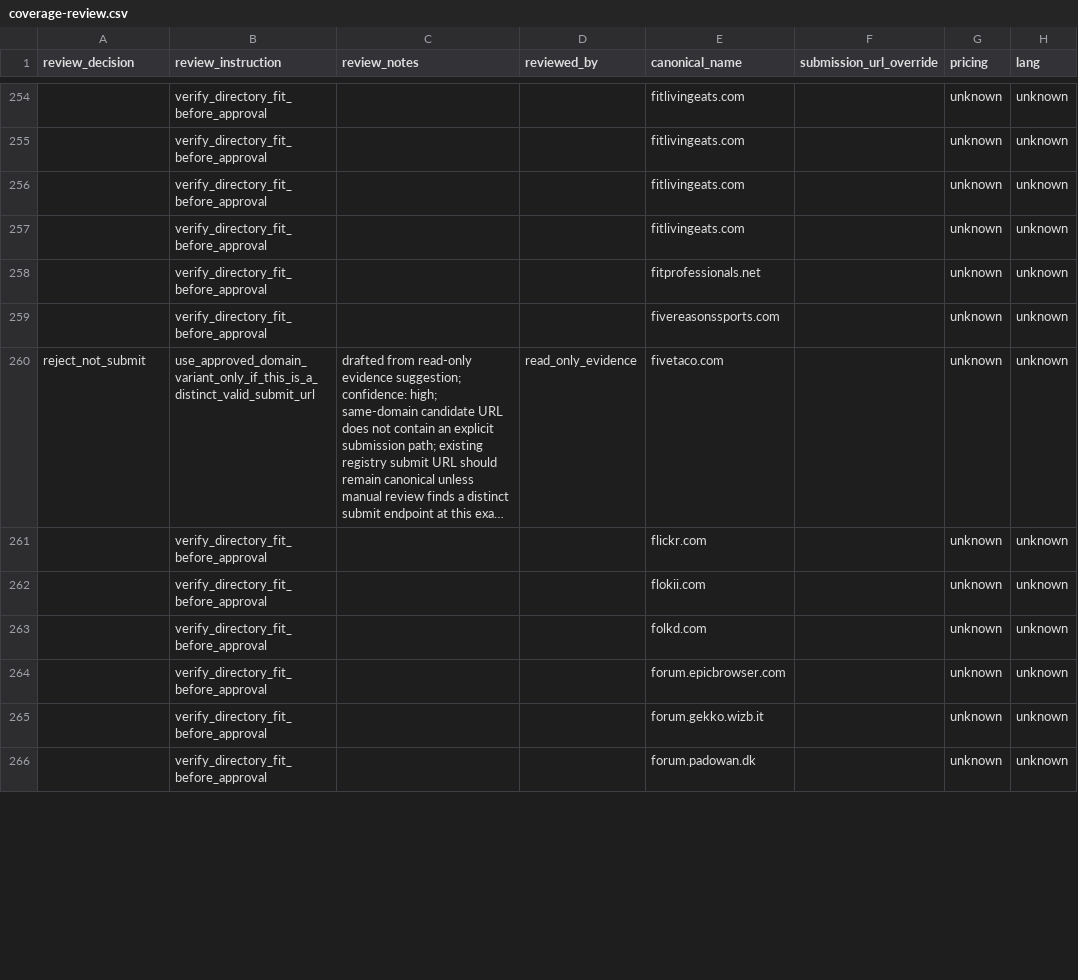
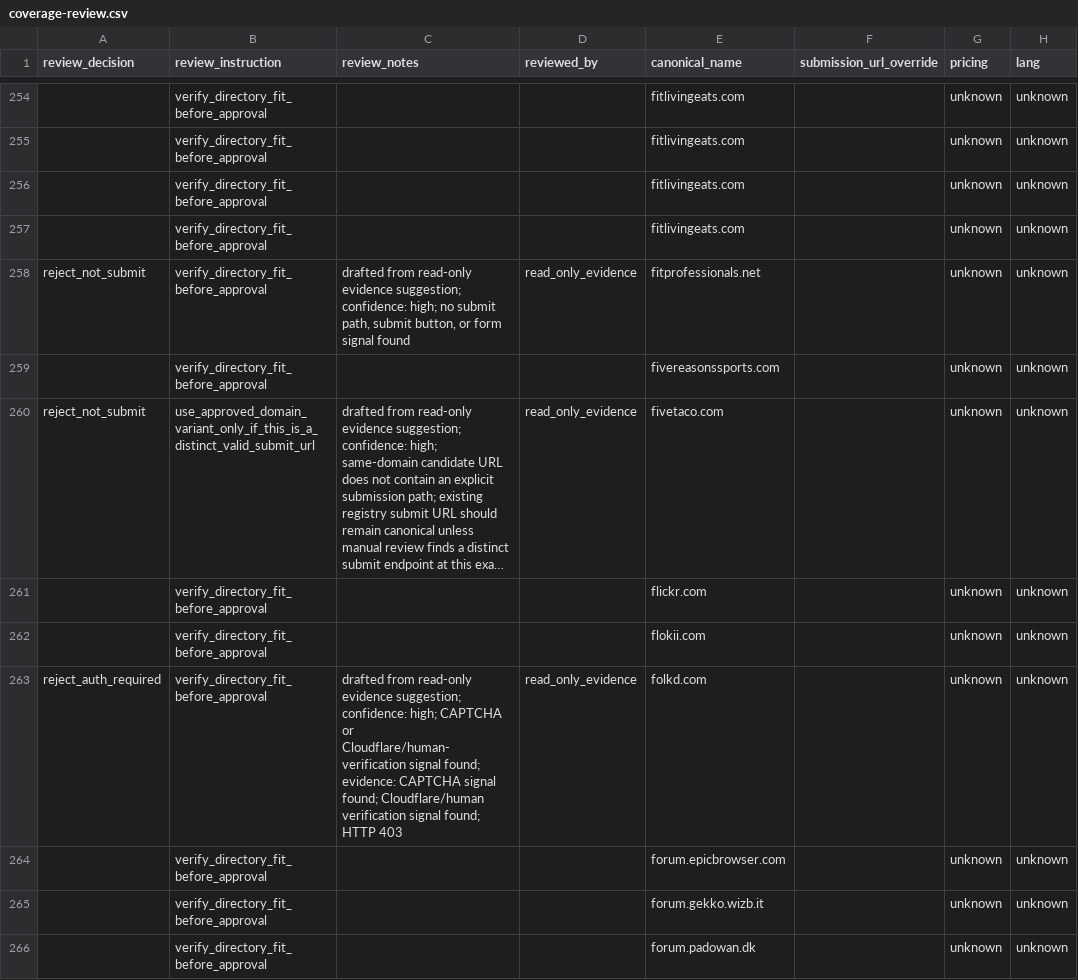
Before and after one commit to camaker/backlink-pilot, a CSV file: backlink-url/coverage-review.csv, drawn as a sheet; only a part is shown, gaps mark what is left out; long unchanged cells end in …; the diff covers the shown part only; the diff names each change by its address in the sheet, - before the commit and + after, or states it on an @@ line.

Commit message:
Apply P2 batch 007 coverage rejections

```diff
--- a/backlink-url/coverage-review.csv
+++ b/backlink-url/coverage-review.csv
-A258 (review_decision): (empty)
+A258 (review_decision): reject_not_submit
-C258 (review_notes): (empty)
+C258 (review_notes): drafted from read-only evidence suggestion; confidence: high; no submit path, submit button, or form signal found
-D258 (reviewed_by): (empty)
+D258 (reviewed_by): read_only_evidence
-A263 (review_decision): (empty)
+A263 (review_decision): reject_auth_required
-C263 (review_notes): (empty)
+C263 (review_notes): drafted from read-only evidence suggestion; confidence: high; CAPTCHA or Cloudflare/human-verification signal found; evidence: CAPTCHA signal found; Cloudflare/human verification signal found; HTTP 403
-D263 (reviewed_by): (empty)
+D263 (reviewed_by): read_only_evidence
```
Also changed, not shown: 39 edited cells elsewhere in this file, 1 other file.
